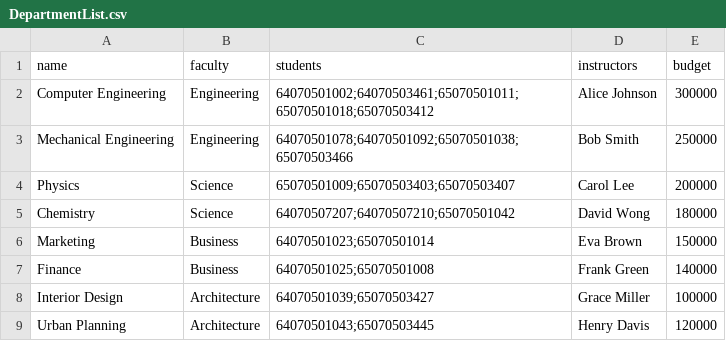
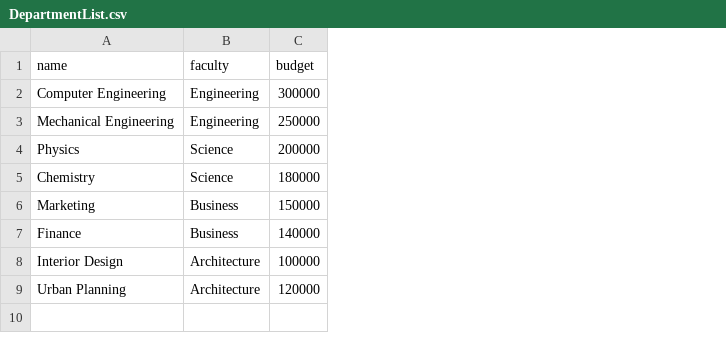
Before and after one commit to okcza515/OOAD2568, a CSV file: ModEd/data/common/DepartmentList.csv, drawn as a sheet; the diff names each change by its address in the sheet, - before the commit and + after, or states it on an @@ line.

Commit message:
fix: Fix import department bug

```diff
--- a/ModEd/data/common/DepartmentList.csv
+++ b/ModEd/data/common/DepartmentList.csv
-column C (students), rows 2-9: 64070501002;64070503461;65070501011;65070501018;65070503412 | 64070501078;64070501092;65070501038;65070503466 | 65070501009;65070503403;65070503407 | 64070507207;64070507210;65070501042 | 64070501023;65070501014 | 64070501025;65070501008 | 64070501039;65070503427 | 64070501043;65070503445
-column D (instructors), rows 2-9: Alice Johnson | Bob Smith | Carol Lee | David Wong | Eva Brown | Frank Green | Grace Miller | Henry Davis
```
Also changed, not shown: 4 other files.
